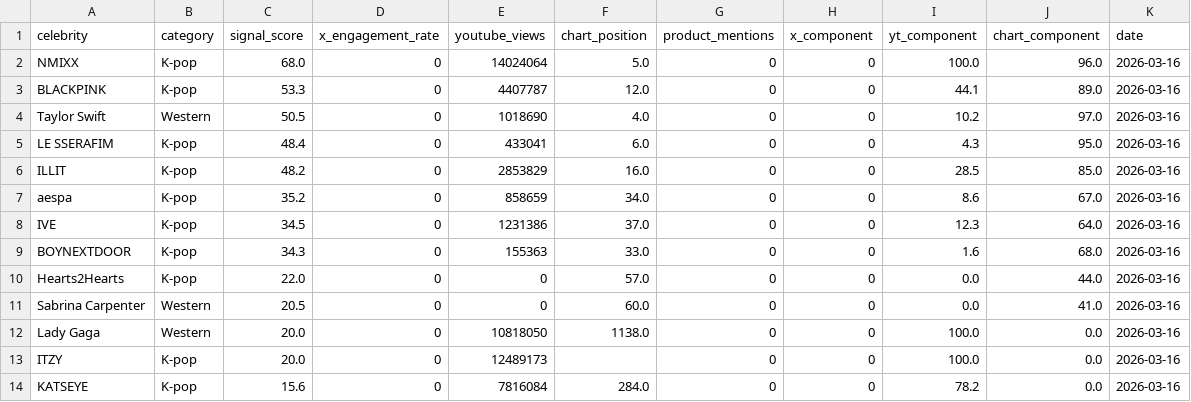
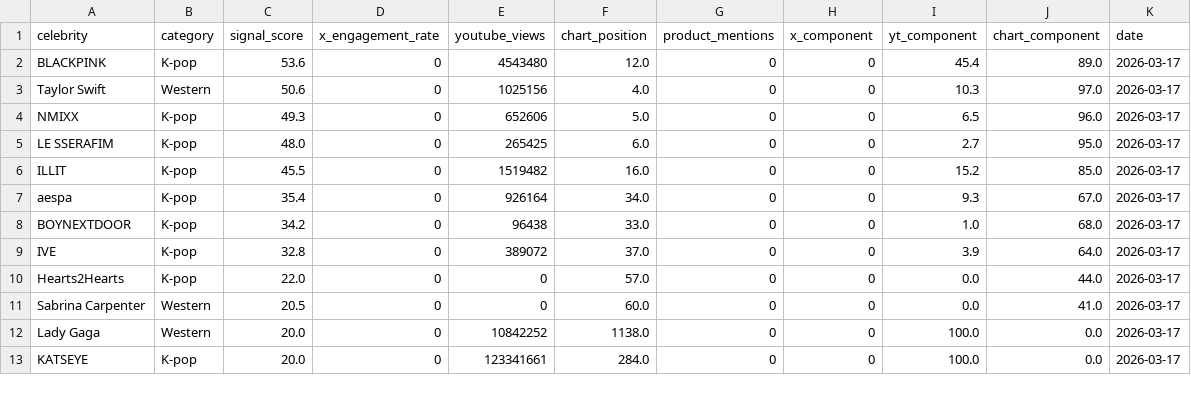
Before and after one commit to helloemzy/fandom-tracker, a CSV file: data/rankings.csv, drawn as a sheet; only a part is shown; the diff covers the shown part only.

```diff
--- a/data/rankings.csv
+++ b/data/rankings.csv
@@ -1,14 +1,13 @@
 celebrity,category,signal_score,x_engagement_rate,youtube_views,chart_position,product_mentions,x_component,yt_component,chart_component,date
-NMIXX,K-pop,68.0,0,14024064,5.0,0,0,100.0,96.0,2026-03-16
-BLACKPINK,K-pop,53.3,0,4407787,12.0,0,0,44.1,89.0,2026-03-16
-Taylor Swift,Western,50.5,0,1018690,4.0,0,0,10.2,97.0,2026-03-16
-LE SSERAFIM,K-pop,48.4,0,433041,6.0,0,0,4.3,95.0,2026-03-16
-ILLIT,K-pop,48.2,0,2853829,16.0,0,0,28.5,85.0,2026-03-16
-aespa,K-pop,35.2,0,858659,34.0,0,0,8.6,67.0,2026-03-16
-IVE,K-pop,34.5,0,1231386,37.0,0,0,12.3,64.0,2026-03-16
-BOYNEXTDOOR,K-pop,34.3,0,155363,33.0,0,0,1.6,68.0,2026-03-16
-Hearts2Hearts,K-pop,22.0,0,0,57.0,0,0,0.0,44.0,2026-03-16
-Sabrina Carpenter,Western,20.5,0,0,60.0,0,0,0.0,41.0,2026-03-16
-Lady Gaga,Western,20.0,0,10818050,1138.0,0,0,100.0,0.0,2026-03-16
-ITZY,K-pop,20.0,0,12489173,,0,0,100.0,0.0,2026-03-16
-KATSEYE,K-pop,15.6,0,7816084,284.0,0,0,78.2,0.0,2026-03-16
+BLACKPINK,K-pop,53.6,0,4543480,12.0,0,0,45.4,89.0,2026-03-17
+Taylor Swift,Western,50.6,0,1025156,4.0,0,0,10.3,97.0,2026-03-17
+NMIXX,K-pop,49.3,0,652606,5.0,0,0,6.5,96.0,2026-03-17
+LE SSERAFIM,K-pop,48.0,0,265425,6.0,0,0,2.7,95.0,2026-03-17
+ILLIT,K-pop,45.5,0,1519482,16.0,0,0,15.2,85.0,2026-03-17
+aespa,K-pop,35.4,0,926164,34.0,0,0,9.3,67.0,2026-03-17
+BOYNEXTDOOR,K-pop,34.2,0,96438,33.0,0,0,1.0,68.0,2026-03-17
+IVE,K-pop,32.8,0,389072,37.0,0,0,3.9,64.0,2026-03-17
+Hearts2Hearts,K-pop,22.0,0,0,57.0,0,0,0.0,44.0,2026-03-17
+Sabrina Carpenter,Western,20.5,0,0,60.0,0,0,0.0,41.0,2026-03-17
+Lady Gaga,Western,20.0,0,10842252,1138.0,0,0,100.0,0.0,2026-03-17
+KATSEYE,K-pop,20.0,0,123341661,284.0,0,0,100.0,0.0,2026-03-17
```
Also changed, not shown: 1 added row and 49 edited cells elsewhere in this file, data/youtube_data.csv.
